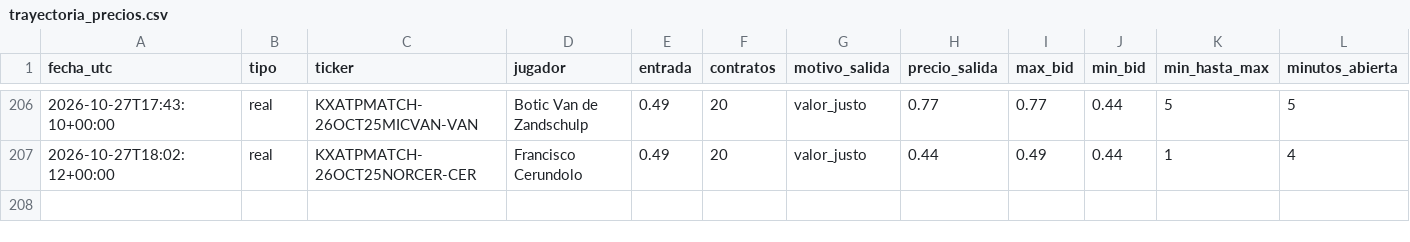
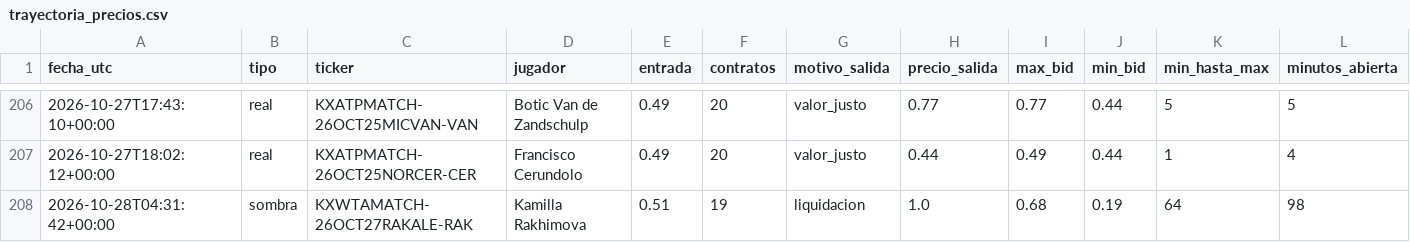
Before and after one commit to dineroforever/tenis-alertas, a CSV file: trayectoria_precios.csv, drawn as a sheet; only a part is shown, gaps mark what is left out; rows hold the shown columns only; the diff names each change by its address in the sheet, - before the commit and + after, or states it on an @@ line.

```diff
--- a/trayectoria_precios.csv
+++ b/trayectoria_precios.csv
+row 208: 2026-10-28T04:31:42+00:00 | sombra | KXWTAMATCH-26OCT27RAKALE-RAK | Kamilla Rakhimova | 0.51 | 19 | liquidacion | 1.0 | 0.68 | 0.19 | 64 | 98
```
Also changed, not shown: candado.csv, sombra_salidas.csv, 1 other file.
